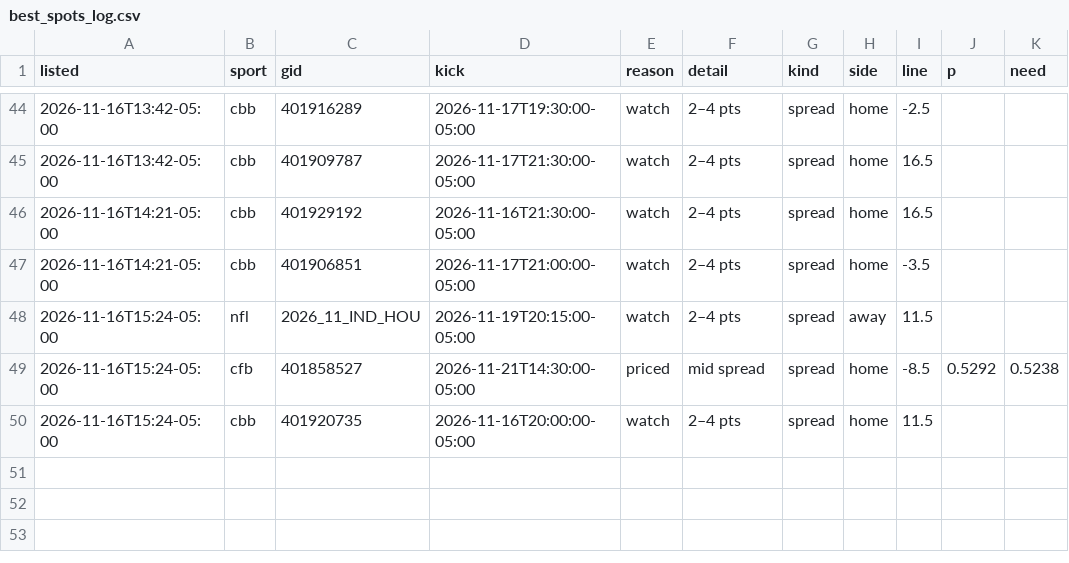
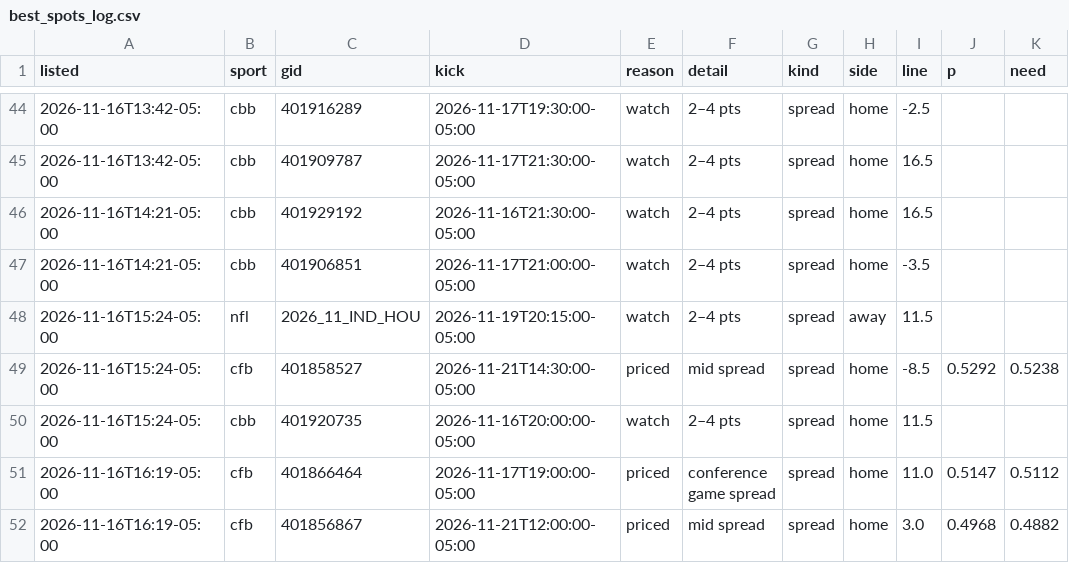
Before and after one commit to dylankelly0233-hoops/alphapoint-dashboards, a CSV file: best_spots_log.csv, drawn as a sheet; only a part is shown, gaps mark what is left out; the diff names each change by its address in the sheet, - before the commit and + after, or states it on an @@ line.

```diff
--- a/best_spots_log.csv
+++ b/best_spots_log.csv
+row 51: 2026-11-16T16:19-05:00 | cfb | 401866464 | 2026-11-17T19:00:00-05:00 | priced | conference game spread | spread | home | 11.0 | 0.5147 | 0.5112
+row 52: 2026-11-16T16:19-05:00 | cfb | 401856867 | 2026-11-21T12:00:00-05:00 | priced | mid spread | spread | home | 3.0 | 0.4968 | 0.4882
```
Also changed, not shown: line_history_cbb.csv, line_history_nfl.csv, 6 other files.
